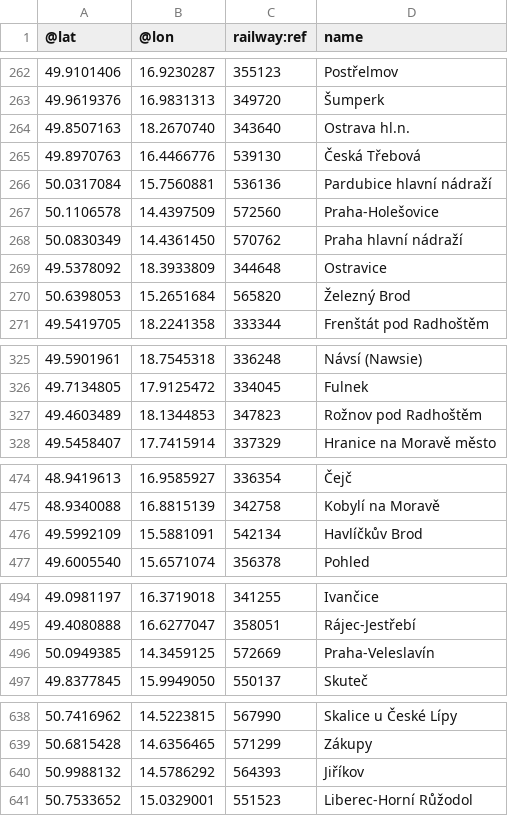
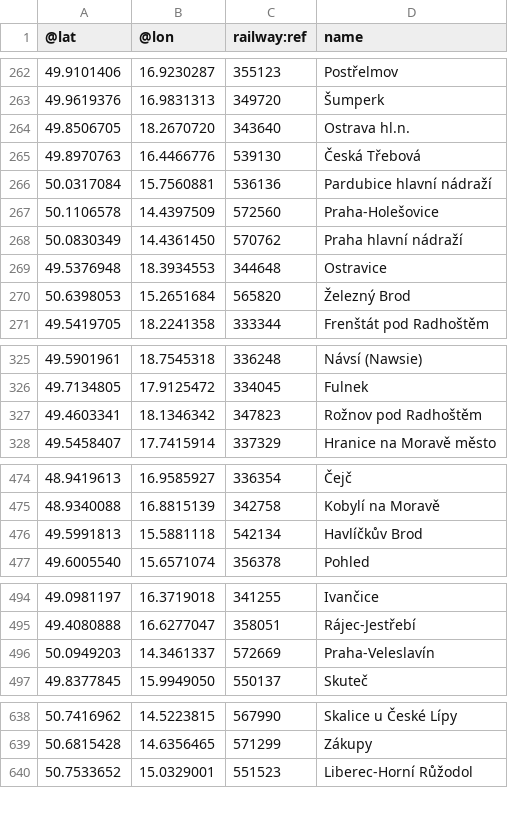
Before and after one commit to mormegil-cz/kdypojedevlak, a CSV file: App_Data/osm-overpass-stations-2018-09-21.csv (was App_Data/osm-overpass-stations-2018-09-07.csv), drawn as a sheet; only a part is shown, gaps mark what is left out; the diff covers the shown part only.

Commit message:
Support to disable logging, update OSM data

```diff
--- a/App_Data/osm-overpass-stations-2018-09-07.csv
+++ b/App_Data/osm-overpass-stations-2018-09-21.csv
@@ -263,3 +263,3 @@
 49.9619376	16.9831313	349720	Šumperk
-49.8507163	18.2670740	343640	Ostrava hl.n.
+49.8506705	18.2670720	343640	Ostrava hl.n.
 49.8970763	16.4466776	539130	Česká Třebová
@@ -268,3 +268,3 @@
 50.0830349	14.4361450	570762	Praha hlavní nádraží
-49.5378092	18.3933809	344648	Ostravice
+49.5376948	18.3934553	344648	Ostravice
 50.6398053	15.2651684	565820	Železný Brod
@@ -326,3 +326,3 @@
 49.7134805	17.9125472	334045	Fulnek
-49.4603489	18.1344853	347823	Rožnov pod Radhoštěm
+49.4603341	18.1346342	347823	Rožnov pod Radhoštěm
 49.5458407	17.7415914	337329	Hranice na Moravě město
@@ -475,3 +475,3 @@
 48.9340088	16.8815139	342758	Kobylí na Moravě
-49.5992109	15.5881091	542134	Havlíčkův Brod
+49.5991813	15.5881118	542134	Havlíčkův Brod
 49.6005540	15.6571074	356378	Pohled
@@ -495,3 +495,3 @@
 49.4080888	16.6277047	358051	Rájec-Jestřebí
-50.0949385	14.3459125	572669	Praha-Veleslavín
+50.0949203	14.3461337	572669	Praha-Veleslavín
 49.8377845	15.9949050	550137	Skuteč
@@ -639,3 +639,2 @@
 50.6815428	14.6356465	571299	Zákupy
-50.9988132	14.5786292	564393	Jiříkov
 50.7533652	15.0329001	551523	Liberec-Horní Růžodol
```
Also changed, not shown: 4 edited cells elsewhere in this file, 8 other files.
